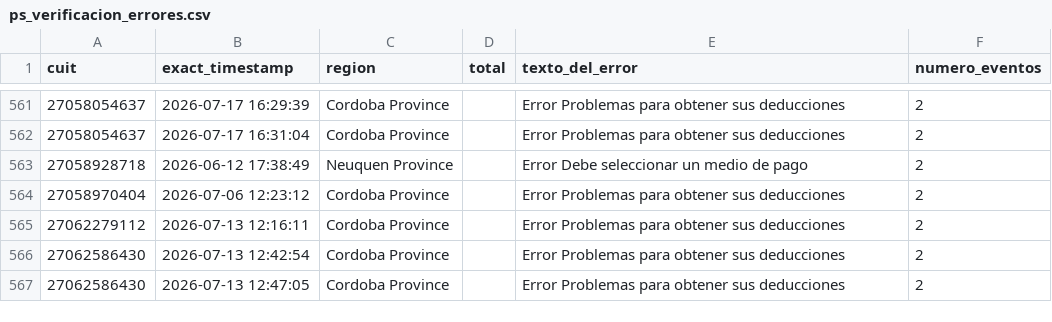
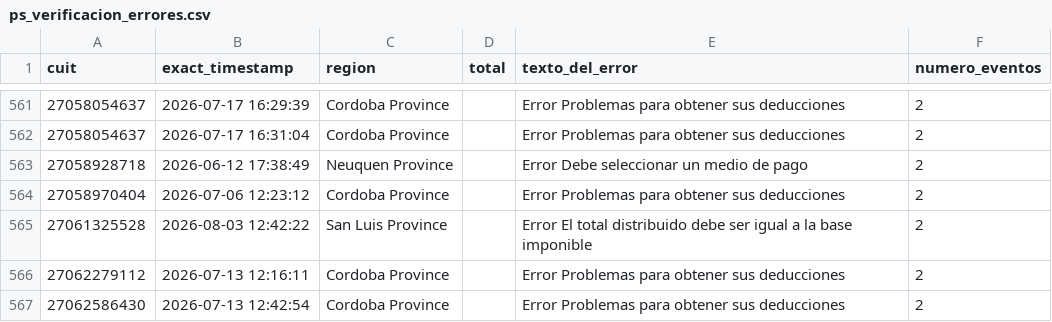
Before and after one commit to framirez-comarb/ps-verificacion-comarb, a CSV file: ps_verificacion_errores.csv, drawn as a sheet; only a part is shown, gaps mark what is left out; the shorter side is filled out with more unchanged rows.

```diff
--- a/ps_verificacion_errores.csv
+++ b/ps_verificacion_errores.csv
@@ -564,2 +564,3 @@
 27058970404,2026-07-06 12:23:12,Cordoba Province,,Error Problemas para obtener sus deducciones,2
+27061325528,2026-08-03 12:42:22,San Luis Province,,Error El total distribuido debe ser igual a la base imponible,2
 27062279112,2026-07-13 12:16:11,Cordoba Province,,Error Problemas para obtener sus deducciones,2
```
Also changed, not shown: ps_verificacion.csv, 3 other files.
